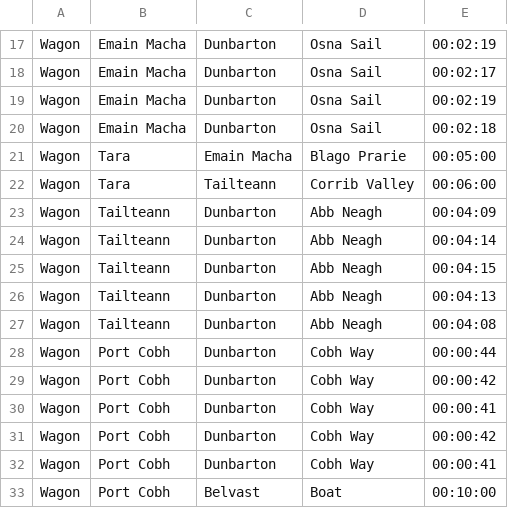
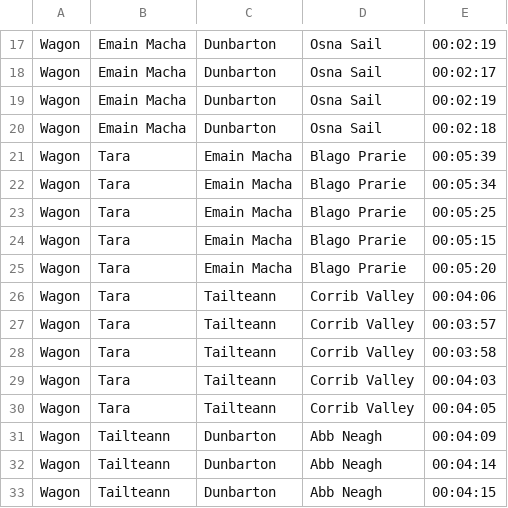
Before and after one commit to MJB288/Mabi-Tools, a CSV file: Mabi-Tools/Mabi-Tools/Resources/Time.csv, drawn as a sheet; only a part is shown, gaps mark what is left out; the shorter side is filled out with more unchanged rows.

Commit message:
Fixed a bug that was a major oversight in design of Transport and Time Editor where changes would always be saved even when cancelling out. Also added time data for both routes to Tara. Forgot to mention in the previous commits that the only time data so far is for the wagon

```diff
--- a/Mabi-Tools/Mabi-Tools/Resources/Time.csv
+++ b/Mabi-Tools/Mabi-Tools/Resources/Time.csv
@@ -20,4 +20,12 @@ Wagon,Emain Macha,Dunbarton,Osna Sail,00:02:19
 Wagon,Emain Macha,Dunbarton,Osna Sail,00:02:18
-Wagon,Tara,Emain Macha,Blago Prarie,00:05:00
-Wagon,Tara,Tailteann,Corrib Valley,00:06:00
+Wagon,Tara,Emain Macha,Blago Prarie,00:05:39
+Wagon,Tara,Emain Macha,Blago Prarie,00:05:34
+Wagon,Tara,Emain Macha,Blago Prarie,00:05:25
+Wagon,Tara,Emain Macha,Blago Prarie,00:05:15
+Wagon,Tara,Emain Macha,Blago Prarie,00:05:20
+Wagon,Tara,Tailteann,Corrib Valley,00:04:06
+Wagon,Tara,Tailteann,Corrib Valley,00:03:57
+Wagon,Tara,Tailteann,Corrib Valley,00:03:58
+Wagon,Tara,Tailteann,Corrib Valley,00:04:03
+Wagon,Tara,Tailteann,Corrib Valley,00:04:05
 Wagon,Tailteann,Dunbarton,Abb Neagh,00:04:09
```
Also changed, not shown: 2 other files.
